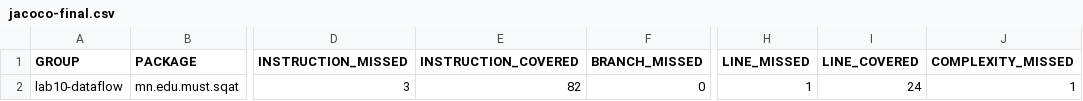
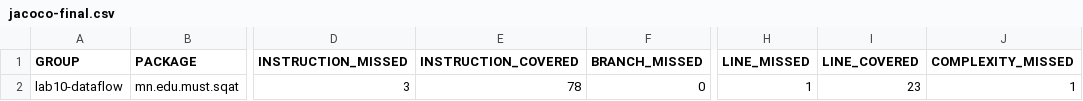
Before and after one commit to B232270026/F.CSA313, a CSV file: lab10-dataflow/results/jacoco-final.csv, drawn as a sheet; only a part is shown, gaps mark what is left out; the diff names each change by its address in the sheet, - before the commit and + after, or states it on an @@ line.

Commit message:
Fix final verification results and coverage

```diff
--- a/lab10-dataflow/results/jacoco-final.csv
+++ b/lab10-dataflow/results/jacoco-final.csv
-E2 (INSTRUCTION_COVERED): 82
+E2 (INSTRUCTION_COVERED): 78
-I2 (LINE_COVERED): 24
+I2 (LINE_COVERED): 23
```
Also changed, not shown: 2 other files.
